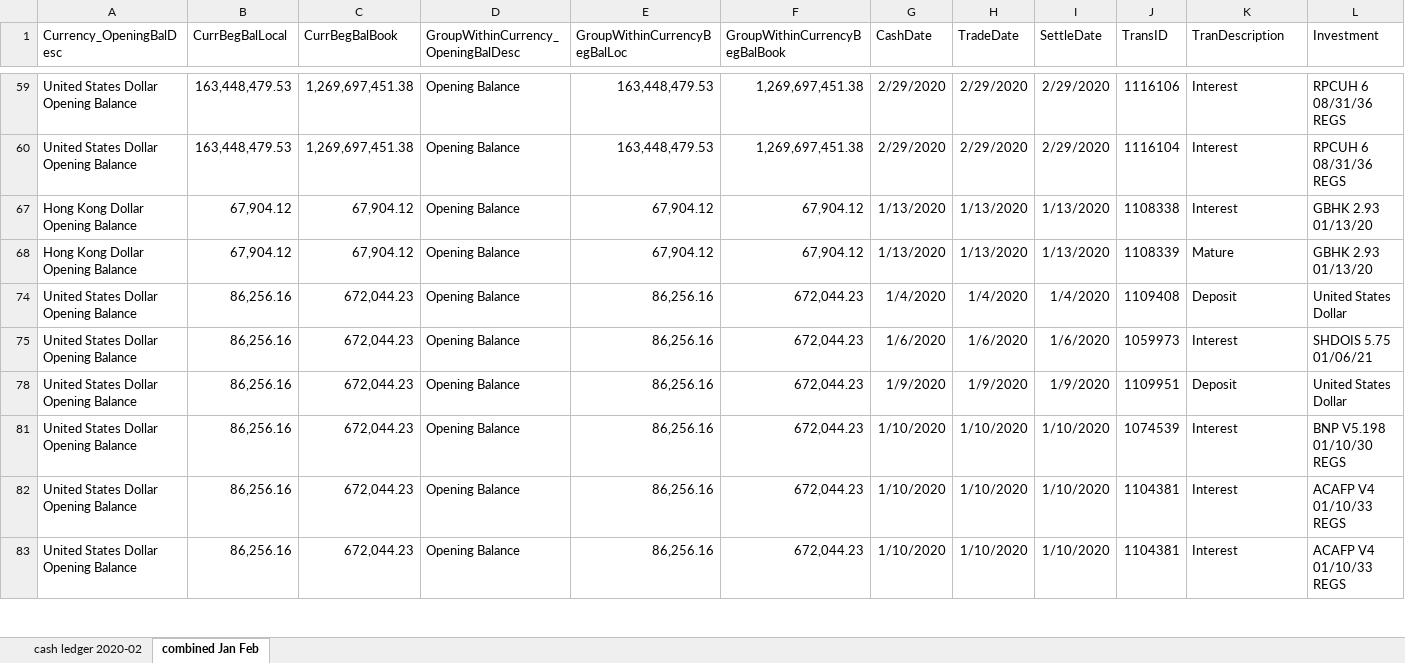
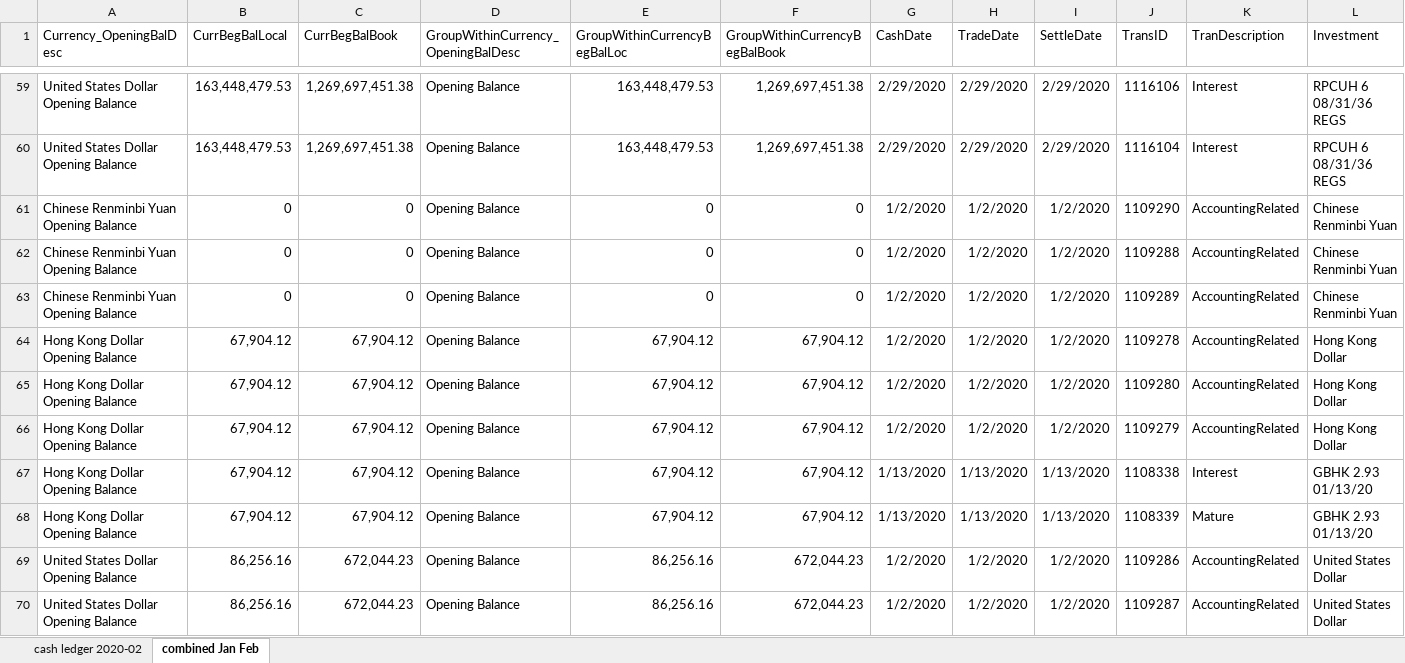
Before and after one commit to ZhangSteven/geneva, an Excel workbook: samples/cash ledger excel 2020-02.xlsx, sheet combined Jan Feb, drawn as a sheet; only a part is shown, gaps mark what is left out; the shorter side is filled out with more unchanged rows; values as stored, in another font and other column widths than the file's, no borders; rows hold the shown columns only; the diff covers the shown part only; the diff names each change by its address in the sheet, - before the commit and + after, or states it on an @@ line.

```diff
--- a/samples/cash ledger excel 2020-02.xlsx (sheet combined Jan Feb)
+++ b/samples/cash ledger excel 2020-02.xlsx (sheet combined Jan Feb)
@@ row 61 unhidden: Chinese Renminbi Yuan Opening Balance | 0 | 0 | Opening Balance | 0 | 0 | 1/2/2020 | 1/2/2020 | 1/2/2020 | 1109290 | AccountingRelated | Chinese Renminbi Yuan @@
@@ row 62 unhidden: Chinese Renminbi Yuan Opening Balance | 0 | 0 | Opening Balance | 0 | 0 | 1/2/2020 | 1/2/2020 | 1/2/2020 | 1109288 | AccountingRelated | Chinese Renminbi Yuan @@
@@ row 63 unhidden: Chinese Renminbi Yuan Opening Balance | 0 | 0 | Opening Balance | 0 | 0 | 1/2/2020 | 1/2/2020 | 1/2/2020 | 1109289 | AccountingRelated | Chinese Renminbi Yuan @@
@@ row 64 unhidden: Hong Kong Dollar Opening Balance | 67,904.12 | 67,904.12 | Opening Balance | 67,904.12 | 67,904.12 | 1/2/2020 | 1/2/2020 | 1/2/2020 | 1109278 | AccountingRelated | Hong Kong Dollar @@
@@ row 65 unhidden: Hong Kong Dollar Opening Balance | 67,904.12 | 67,904.12 | Opening Balance | 67,904.12 | 67,904.12 | 1/2/2020 | 1/2/2020 | 1/2/2020 | 1109280 | AccountingRelated | Hong Kong Dollar @@
@@ row 66 unhidden: Hong Kong Dollar Opening Balance | 67,904.12 | 67,904.12 | Opening Balance | 67,904.12 | 67,904.12 | 1/2/2020 | 1/2/2020 | 1/2/2020 | 1109279 | AccountingRelated | Hong Kong Dollar @@
@@ row 69 unhidden: United States Dollar Opening Balance | 86,256.16 | 672,044.23 | Opening Balance | 86,256.16 | 672,044.23 | 1/2/2020 | 1/2/2020 | 1/2/2020 | 1109286 | AccountingRelated | United States Dollar @@
@@ row 70 unhidden: United States Dollar Opening Balance | 86,256.16 | 672,044.23 | Opening Balance | 86,256.16 | 672,044.23 | 1/2/2020 | 1/2/2020 | 1/2/2020 | 1109287 | AccountingRelated | United States Dollar @@
```
Also changed, not shown: 2 added rows, 1 removed row, 48 hidden or unhidden rows and 2 edited cells elsewhere in this sheet, samples/cash ledger excel 2020-01.xlsx, 2 other files.
